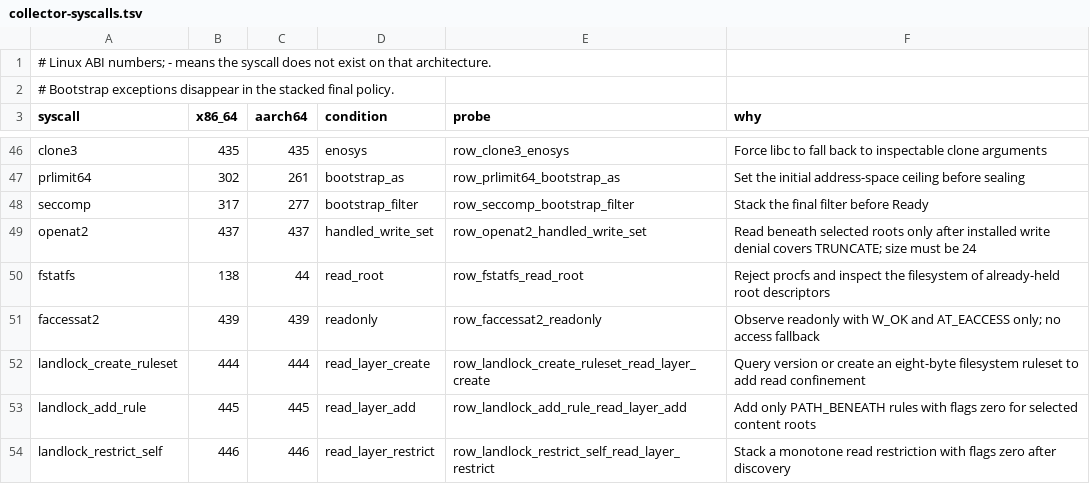
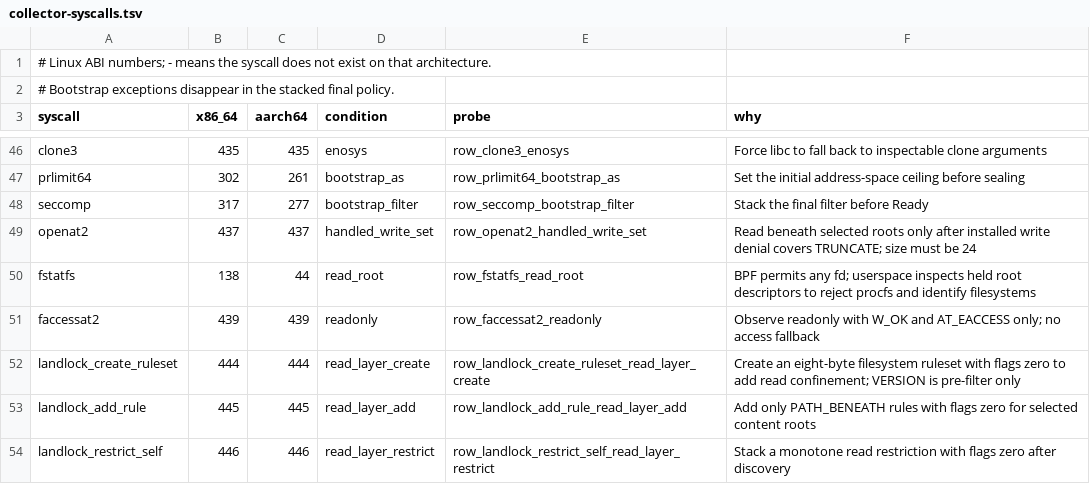
Before and after one commit to ai-screams/Bingsu, a TSV file: crates/bingsu-collect/collector-syscalls.tsv, drawn as a sheet; only a part is shown, gaps mark what is left out.

Commit message:
fix(sandbox): make B3 Linux probes portable
The O_TMPFILE write-denial probe picks a directory whose filesystem supports O_TMPFILE (temp dir, /dev/shm, or BINGSU_B3_TMPDIR) and fails clearly if none does. The budget formula classifies the probe's metadata call by its shape (held fd, empty path, flags, mask), so statx and fstat-family calls count the same. The final filter drops the unused landlock_create_ruleset version query, and the fstatfs row states what BPF enforces.

```diff
--- a/crates/bingsu-collect/collector-syscalls.tsv
+++ b/crates/bingsu-collect/collector-syscalls.tsv
@@ -49,5 +49,5 @@ seccomp	317	277	bootstrap_filter	row_seccomp_bootstrap_filter	Stack the final fi
 openat2	437	437	handled_write_set	row_openat2_handled_write_set	Read beneath selected roots only after installed write denial covers TRUNCATE; size must be 24
-fstatfs	138	44	read_root	row_fstatfs_read_root	Reject procfs and inspect the filesystem of already-held root descriptors
+fstatfs	138	44	read_root	row_fstatfs_read_root	BPF permits any fd; userspace inspects held root descriptors to reject procfs and identify filesystems
 faccessat2	439	439	readonly	row_faccessat2_readonly	Observe readonly with W_OK and AT_EACCESS only; no access fallback
-landlock_create_ruleset	444	444	read_layer_create	row_landlock_create_ruleset_read_layer_create	Query version or create an eight-byte filesystem ruleset to add read confinement
+landlock_create_ruleset	444	444	read_layer_create	row_landlock_create_ruleset_read_layer_create	Create an eight-byte filesystem ruleset with flags zero to add read confinement; VERSION is pre-filter only
 landlock_add_rule	445	445	read_layer_add	row_landlock_add_rule_read_layer_add	Add only PATH_BENEATH rules with flags zero for selected content roots
```
Also changed, not shown: 12 other files.
